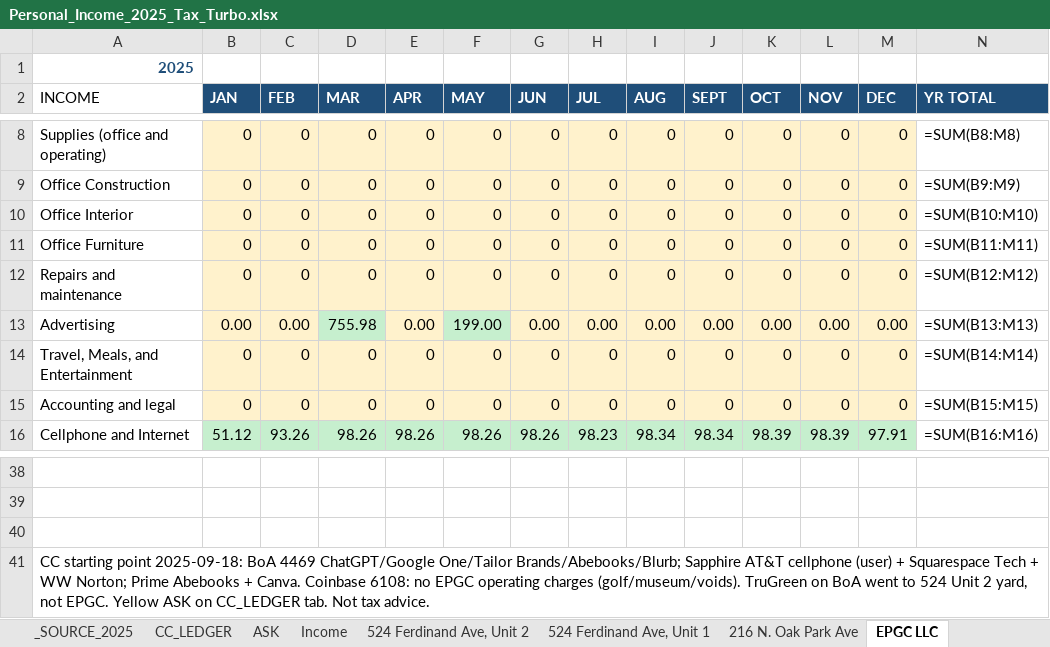
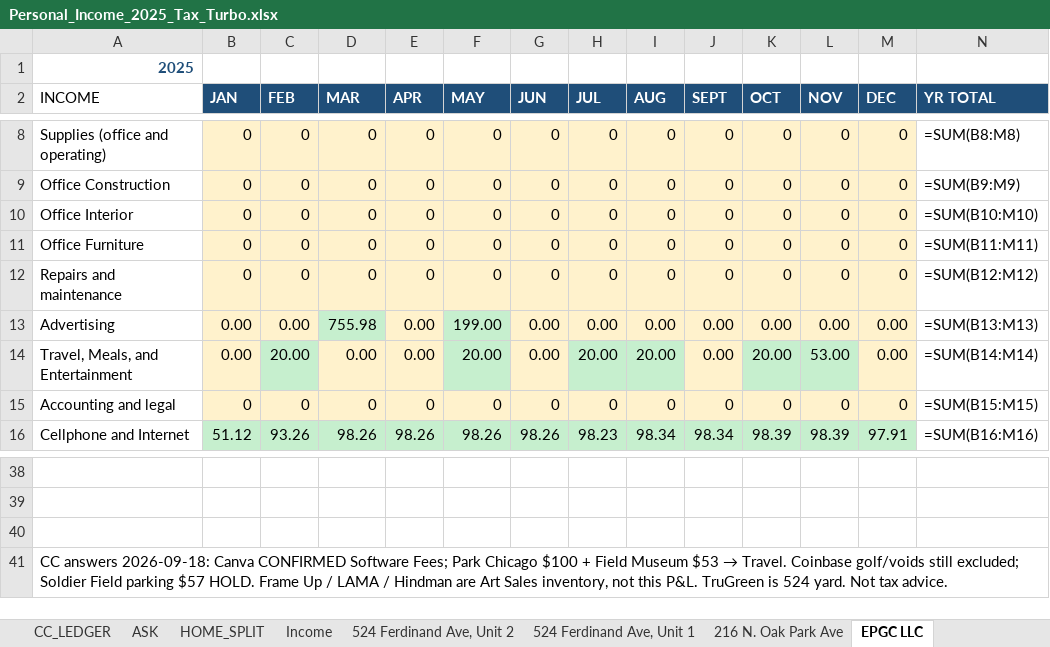
Before and after one commit to ColeyFineArts/flashcards, an Excel workbook: .cursor/scratch/Personal_Income_2025_Tax_Turbo.xlsx, sheet EPGC LLC, drawn as a sheet; only a part is shown, gaps mark what is left out; values as stored, in another font and other column widths than the file's, no borders; formulas without a stored value are shown as written; removed rows and columns are numbered as before the commit, all else as after; the diff names each change by its address in the sheet, - before the commit and + after, or states it on an @@ line.

```diff
--- a/.cursor/scratch/Personal_Income_2025_Tax_Turbo.xlsx (sheet EPGC LLC)
+++ b/.cursor/scratch/Personal_Income_2025_Tax_Turbo.xlsx (sheet EPGC LLC)
+sheet tab: HOME_SPLIT
-row 14: Travel, Meals, and Entertainment | 0 | 0 | 0 | 0 | 0 | 0 | 0 | 0 | 0 | 0 | 0 | 0 | =SUM(B14:M14)
+row 14: Travel, Meals, and Entertainment | 0.00 | 20.00 | 0.00 | 0.00 | 20.00 | 0.00 | 20.00 | 20.00 | 0.00 | 20.00 | 53.00 | 0.00 | =SUM(B14:M14)
@@ A41 (INCOME): CC starting point 2025-09-18: BoA 4469 ChatGPT/Google One/Tailor Brands/Abebooks/Blurb; Sapphire AT&T cellphone (user) + Squarespace Tech + WW Norton; Prime Abebooks + Canva. Coinbase 6108: no EPGC operating charges (golf/museum/voids). TruGreen on BoA went to 524 Unit 2 yard, not EPGC. Yellow ASK on CC_LEDGER tab. Not tax… → CC answers 2026-09-18: Canva CONFIRMED Software Fees; Park Chicago $100 + Field Museum $53 → Travel. Coinbase golf/voids still excluded; Soldier Field parking $57 HOLD. Frame Up / LAMA / Hindman are Art Sales inventory, not this P&L. TruGreen is 524 yard. Not tax… @@
```
Also changed, not shown: sheet CC_LEDGER, sheet ASK, sheet 827 Grove CapEx, sheet 524 Ferdinand Ave, Unit 1, sheet 524 Ferdinand Ave, Unit 2, sheet Art Sales and Purchases, 1 more sheet, .cursor/scratch/tax_turbo_deliverable/Personal_Income_2025_Tax_Turbo.xlsx, .cursor/scratch/tax_turbo_parts/524 Ferdinand Ave Unit 1.xlsx, 22 other files.
